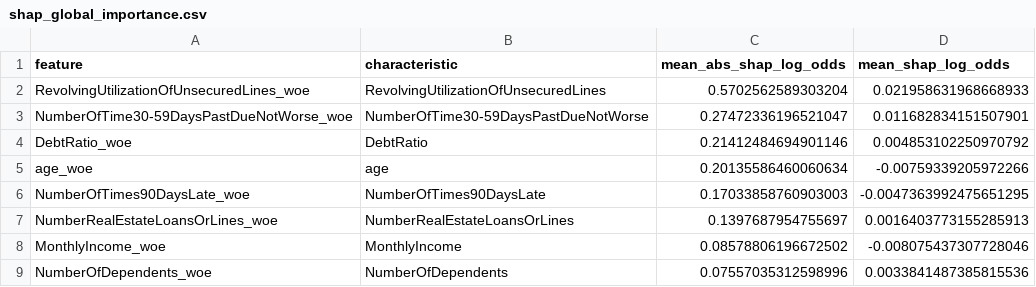
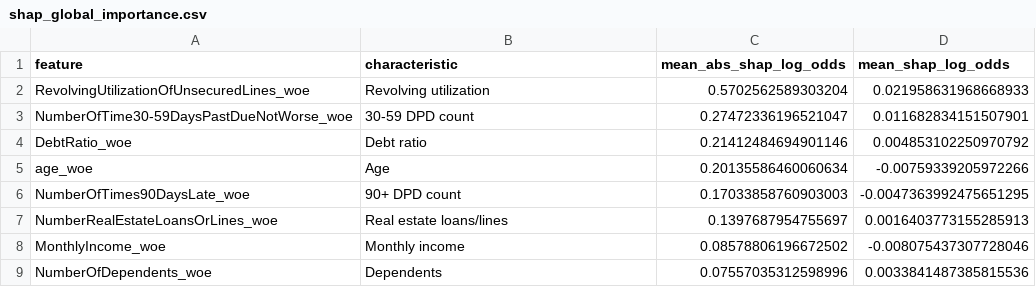
Before and after one commit to Ali-Abousaeidi/credit-default-scorecard, a CSV file: reports/shap_global_importance.csv, drawn as a sheet.

```diff
--- a/reports/shap_global_importance.csv
+++ b/reports/shap_global_importance.csv
@@ -1,9 +1,9 @@
 feature,characteristic,mean_abs_shap_log_odds,mean_shap_log_odds
-RevolvingUtilizationOfUnsecuredLines_woe,RevolvingUtilizationOfUnsecuredLines,0.5702562589303204,0.021958631968668933
-NumberOfTime30-59DaysPastDueNotWorse_woe,NumberOfTime30-59DaysPastDueNotWorse,0.27472336196521047,0.011682834151507901
-DebtRatio_woe,DebtRatio,0.21412484694901146,0.004853102250970792
-age_woe,age,0.20135586460060634,-0.00759339205972266
-NumberOfTimes90DaysLate_woe,NumberOfTimes90DaysLate,0.17033858760903003,-0.0047363992475651295
-NumberRealEstateLoansOrLines_woe,NumberRealEstateLoansOrLines,0.1397687954755697,0.0016403773155285913
-MonthlyIncome_woe,MonthlyIncome,0.08578806196672502,-0.008075437307728046
-NumberOfDependents_woe,NumberOfDependents,0.07557035312598996,0.0033841487385815536
+RevolvingUtilizationOfUnsecuredLines_woe,Revolving utilization,0.5702562589303204,0.021958631968668933
+NumberOfTime30-59DaysPastDueNotWorse_woe,30-59 DPD count,0.27472336196521047,0.011682834151507901
+DebtRatio_woe,Debt ratio,0.21412484694901146,0.004853102250970792
+age_woe,Age,0.20135586460060634,-0.00759339205972266
+NumberOfTimes90DaysLate_woe,90+ DPD count,0.17033858760903003,-0.0047363992475651295
+NumberRealEstateLoansOrLines_woe,Real estate loans/lines,0.1397687954755697,0.0016403773155285913
+MonthlyIncome_woe,Monthly income,0.08578806196672502,-0.008075437307728046
+NumberOfDependents_woe,Dependents,0.07557035312598996,0.0033841487385815536
```
Also changed, not shown: reports/reason_codes_examples.csv, 20 other files.
